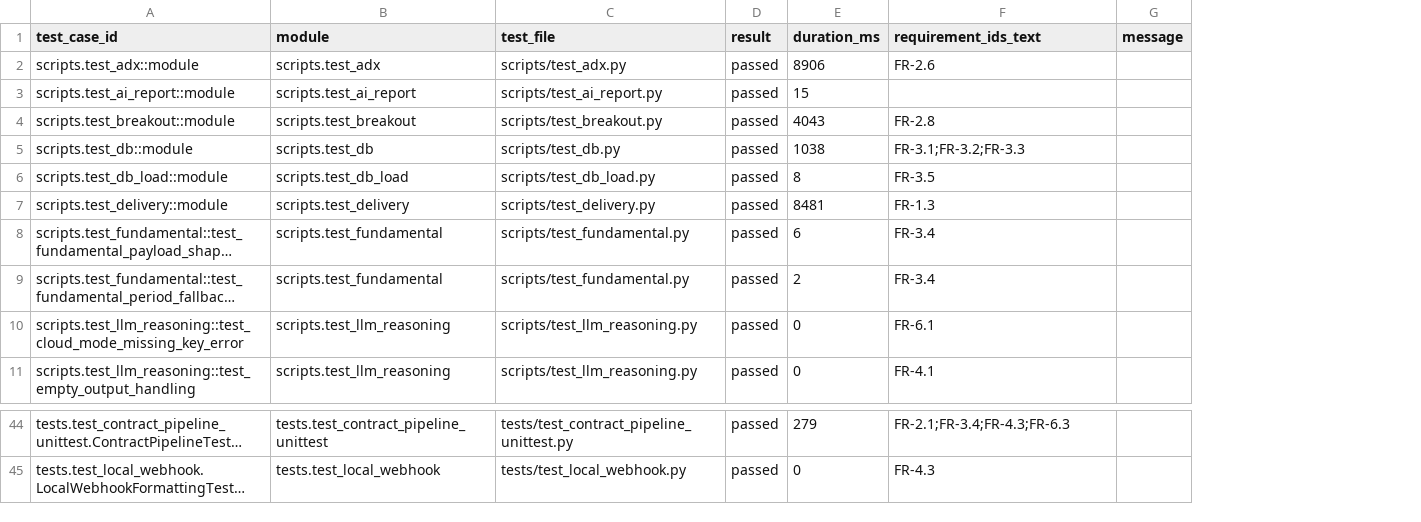
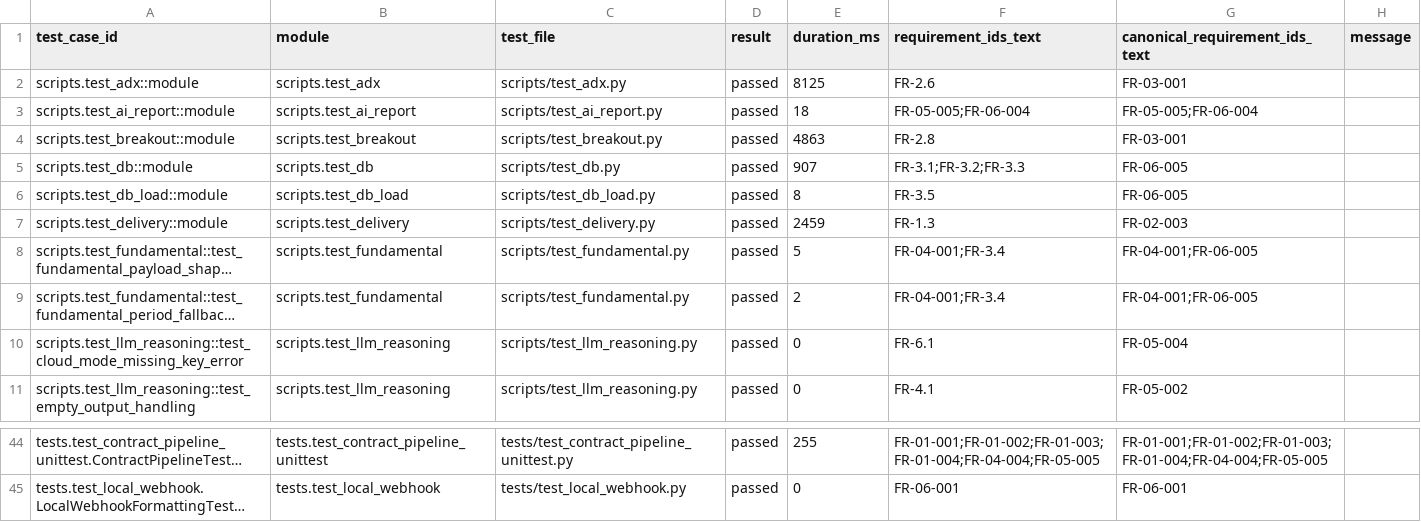
Before and after one commit to ramarao44/aistockagentlocal, a CSV file: reports/test_case_results_latest.csv, drawn as a sheet; only a part is shown, gaps mark what is left out; long unchanged cells end in …; the diff covers the shown part only; the diff names each change by its address in the sheet, - before the commit and + after, or states it on an @@ line.

```diff
--- a/reports/test_case_results_latest.csv
+++ b/reports/test_case_results_latest.csv
+column G (canonical_requirement_ids_text), rows 2-11: FR-03-001 | FR-05-005;FR-06-004 | FR-03-001 | FR-06-005 | FR-06-005 | FR-02-003 | FR-04-001;FR-06-005 | FR-04-001;FR-06-005 | FR-05-004 | FR-05-002; rows 44-45: FR-01-001;FR-01-002;FR-01-003;FR-01-004;FR-04-004;FR-05-005 | FR-06-001
-E2 (duration_ms): 8906
+E2 (duration_ms): 8125
-E3 (duration_ms): 15
+E3 (duration_ms): 18
-F3 (requirement_ids_text): (empty)
+F3 (requirement_ids_text): FR-05-005;FR-06-004
-E4 (duration_ms): 4043
+E4 (duration_ms): 4863
-E5 (duration_ms): 1038
+E5 (duration_ms): 907
-E7 (duration_ms): 8481
+E7 (duration_ms): 2459
-E8 (duration_ms): 6
+E8 (duration_ms): 5
-F8:F9 (requirement_ids_text): FR-3.4
+F8:F9 (requirement_ids_text): FR-04-001;FR-3.4
-E44 (duration_ms): 279
+E44 (duration_ms): 255
-F44 (requirement_ids_text): FR-2.1;FR-3.4;FR-4.3;FR-6.3
+F44 (requirement_ids_text): FR-01-001;FR-01-002;FR-01-003;FR-01-004;FR-04-004;FR-05-005
-F45 (requirement_ids_text): FR-4.3
+F45 (requirement_ids_text): FR-06-001
```
Also changed, not shown: 33 edited cells elsewhere in this file, reports/requirement_status_latest.csv, 11 other files.
